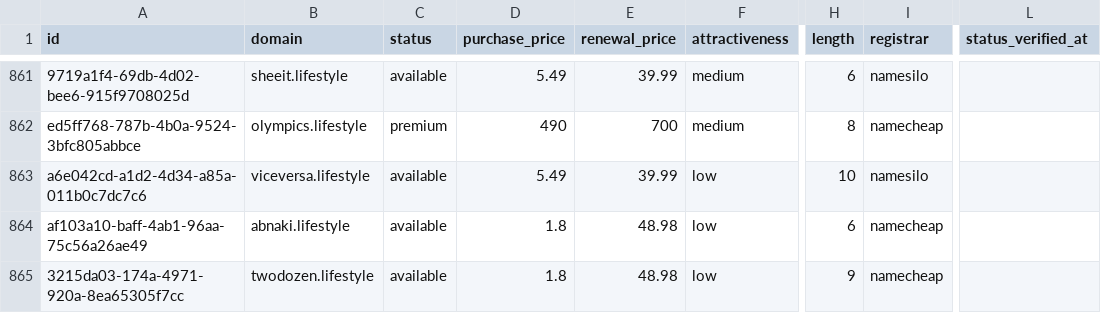
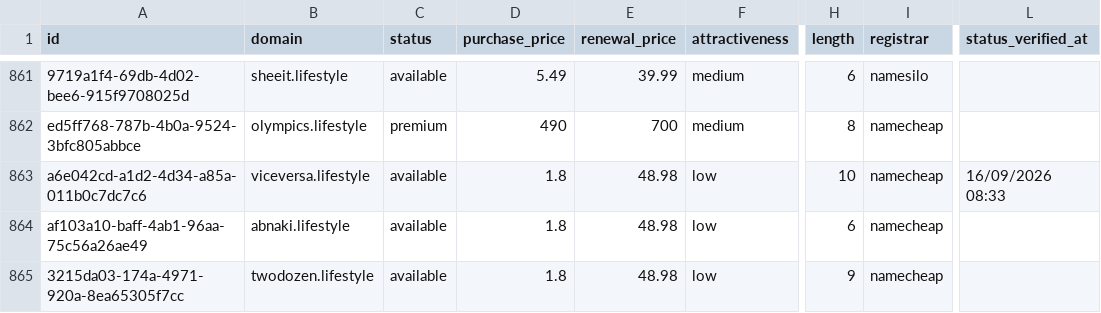
Before and after one commit to UniqueDomains/lifestyle-oneword-domains, a CSV file: lifestyle.csv, drawn as a sheet; only a part is shown, gaps mark what is left out; the diff names each change by its address in the sheet, - before the commit and + after, or states it on an @@ line.

Commit message:
Domains update

```diff
--- a/lifestyle.csv
+++ b/lifestyle.csv
-D863 (purchase_price): 5.49
+D863 (purchase_price): 1.8
-E863 (renewal_price): 39.99
+E863 (renewal_price): 48.98
-I863 (registrar): namesilo
+I863 (registrar): namecheap
-L863 (status_verified_at): (empty)
+L863 (status_verified_at): 16/09/2026 08:33
```
Also changed, not shown: 4 other files.
